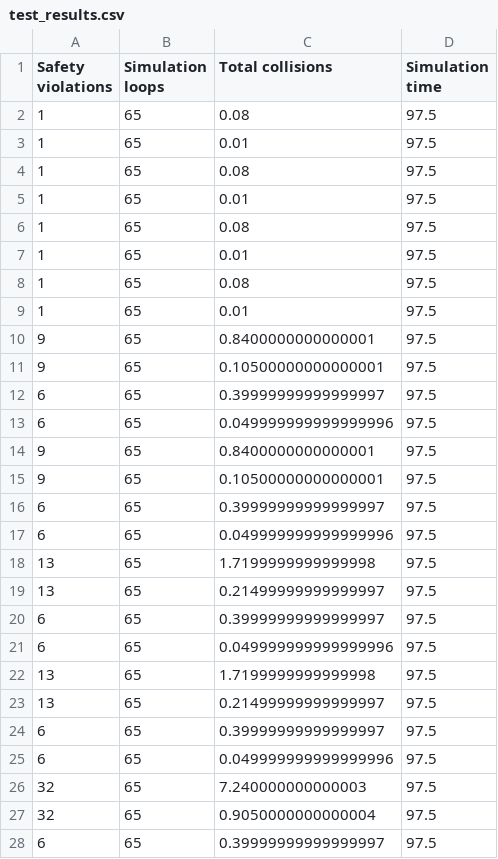
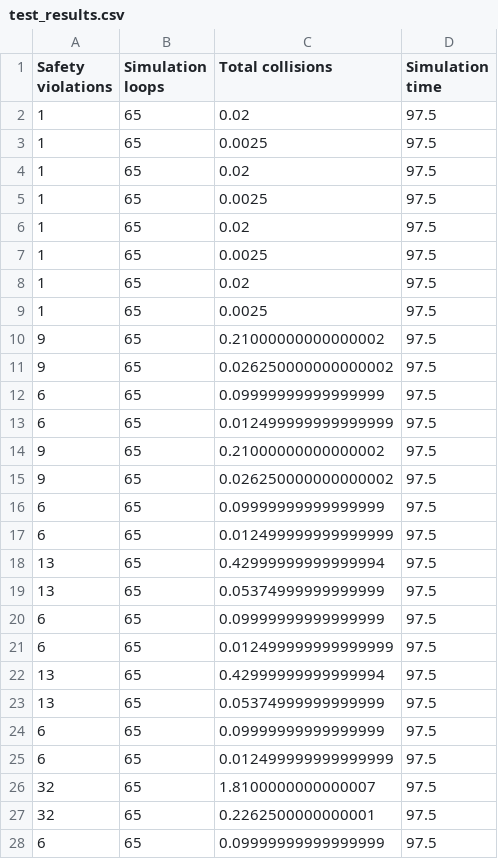
Before and after one commit to sebastianvomdorff/likelihood_CA, a CSV file: test_results.csv, drawn as a sheet; only a part is shown; the diff covers the shown part only.

```diff
--- a/test_results.csv
+++ b/test_results.csv
@@ -1,28 +1,28 @@
 Safety violations,Simulation loops,Total collisions,Simulation time
-1,65,0.08,97.5
-1,65,0.01,97.5
-1,65,0.08,97.5
-1,65,0.01,97.5
-1,65,0.08,97.5
-1,65,0.01,97.5
-1,65,0.08,97.5
-1,65,0.01,97.5
-9,65,0.8400000000000001,97.5
-9,65,0.10500000000000001,97.5
-6,65,0.39999999999999997,97.5
-6,65,0.049999999999999996,97.5
-9,65,0.8400000000000001,97.5
-9,65,0.10500000000000001,97.5
-6,65,0.39999999999999997,97.5
-6,65,0.049999999999999996,97.5
-13,65,1.7199999999999998,97.5
-13,65,0.21499999999999997,97.5
-6,65,0.39999999999999997,97.5
-6,65,0.049999999999999996,97.5
-13,65,1.7199999999999998,97.5
-13,65,0.21499999999999997,97.5
-6,65,0.39999999999999997,97.5
-6,65,0.049999999999999996,97.5
-32,65,7.240000000000003,97.5
-32,65,0.9050000000000004,97.5
-6,65,0.39999999999999997,97.5
+1,65,0.02,97.5
+1,65,0.0025,97.5
+1,65,0.02,97.5
+1,65,0.0025,97.5
+1,65,0.02,97.5
+1,65,0.0025,97.5
+1,65,0.02,97.5
+1,65,0.0025,97.5
+9,65,0.21000000000000002,97.5
+9,65,0.026250000000000002,97.5
+6,65,0.09999999999999999,97.5
+6,65,0.012499999999999999,97.5
+9,65,0.21000000000000002,97.5
+9,65,0.026250000000000002,97.5
+6,65,0.09999999999999999,97.5
+6,65,0.012499999999999999,97.5
+13,65,0.42999999999999994,97.5
+13,65,0.05374999999999999,97.5
+6,65,0.09999999999999999,97.5
+6,65,0.012499999999999999,97.5
+13,65,0.42999999999999994,97.5
+13,65,0.05374999999999999,97.5
+6,65,0.09999999999999999,97.5
+6,65,0.012499999999999999,97.5
+32,65,1.8100000000000007,97.5
+32,65,0.2262500000000001,97.5
+6,65,0.09999999999999999,97.5
```
Also changed, not shown: 37 edited cells elsewhere in this file, 5 other files.
